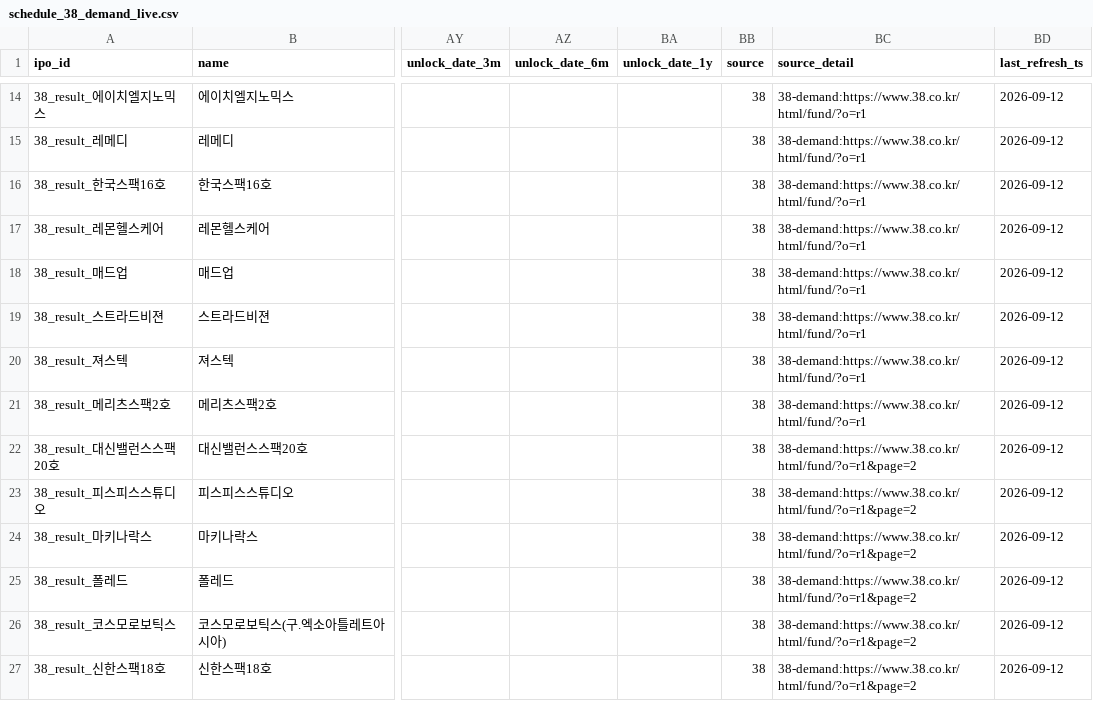
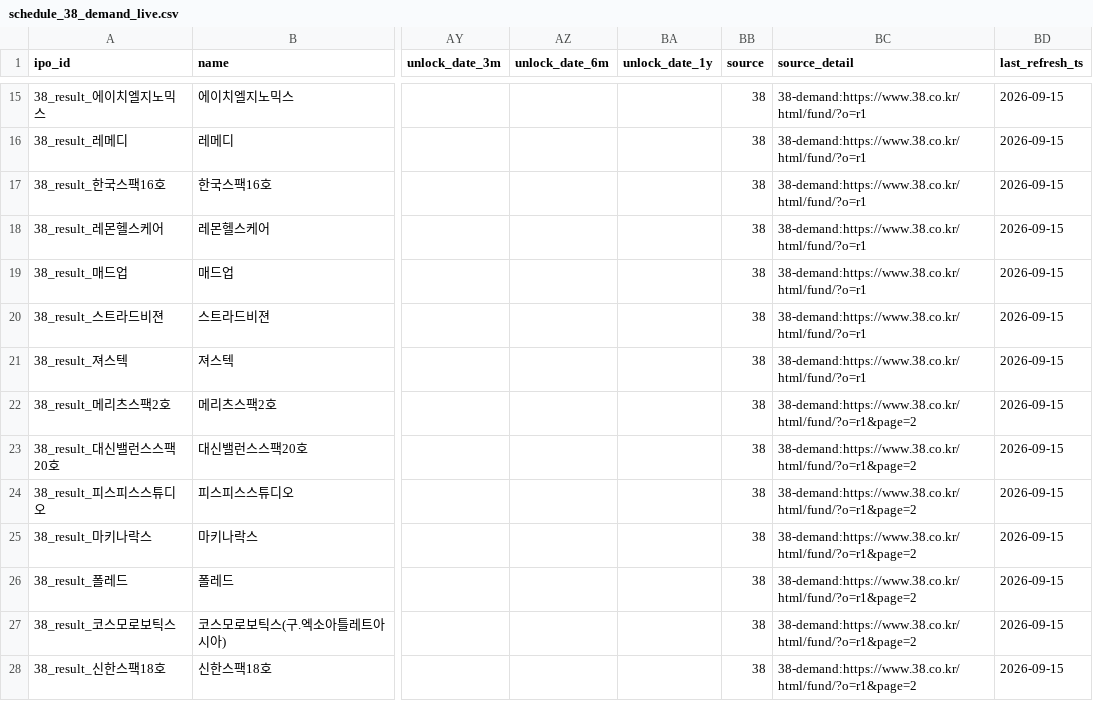
Before and after one commit to poet1004/offering_reminder, a CSV file: ipo_git/data/cache/schedule_38_demand_live.csv, drawn as a sheet; only a part is shown, gaps mark what is left out; addresses are those after the commit; the diff covers the shown part only; the diff names each change by its address in the sheet, - before the commit and + after, or states it on an @@ line.

```diff
--- a/ipo_git/data/cache/schedule_38_demand_live.csv
+++ b/ipo_git/data/cache/schedule_38_demand_live.csv
-BD15:BD28 (last_refresh_ts): 2026-09-12
+BD15:BD28 (last_refresh_ts): 2026-09-15
-BC22 (source_detail): 38-demand:https://www.38.co.kr/html/fund/?o=r1
+BC22 (source_detail): 38-demand:https://www.38.co.kr/html/fund/?o=r1&page=2
```
Also changed, not shown: 1 added row, 1 removed row and 109 edited cells elsewhere in this file, ipo_git/data/cache/kind_corp_download_live.csv, ipo_git/data/cache/public_technical_latest.csv, 28 other files.
